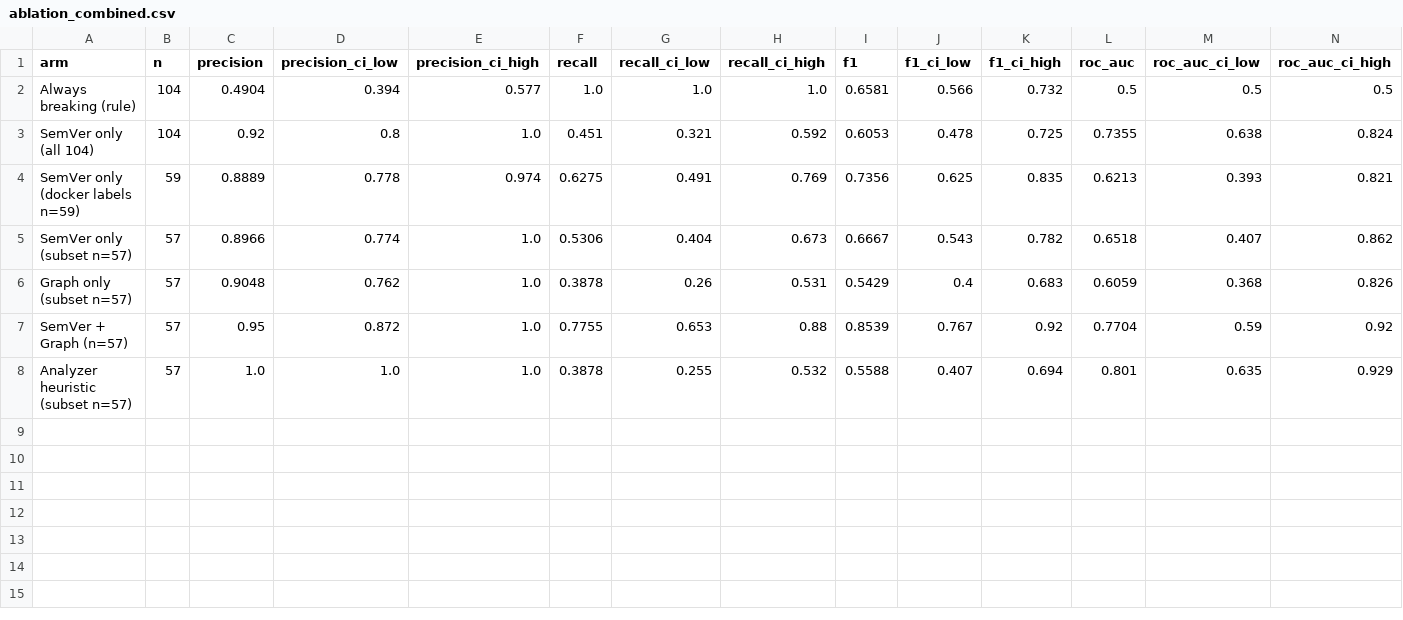
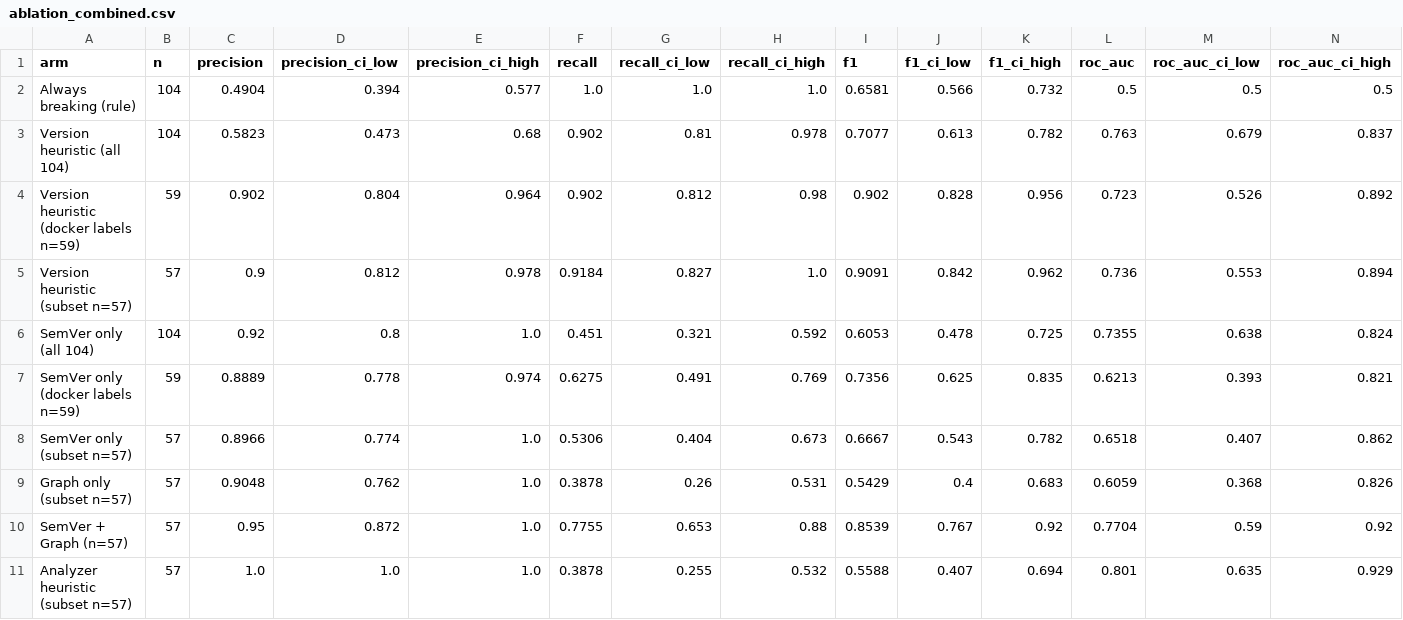
Before and after one commit to Sanjanavadari/VerSync, a CSV file: results/ablation_combined.csv, drawn as a sheet; only a part is shown; rows hold the shown columns only; the diff names each change by its address in the sheet, - before the commit and + after, or states it on an @@ line.

Commit message:
eval: add version-heuristic baseline and SemVer-stratified evaluation

```diff
--- a/results/ablation_combined.csv
+++ b/results/ablation_combined.csv
+row 3: Version heuristic (all 104) | 104 | 0.5823 | 0.473 | 0.68 | 0.902 | 0.81 | 0.978 | 0.7077 | 0.613 | 0.782 | 0.763 | 0.679 | 0.837
+row 4: Version heuristic (docker labels n=59) | 59 | 0.902 | 0.804 | 0.964 | 0.902 | 0.812 | 0.98 | 0.902 | 0.828 | 0.956 | 0.723 | 0.526 | 0.892
+row 5: Version heuristic (subset n=57) | 57 | 0.9 | 0.812 | 0.978 | 0.9184 | 0.827 | 1.0 | 0.9091 | 0.842 | 0.962 | 0.736 | 0.553 | 0.894
```
Also changed, not shown: 2 other files.
